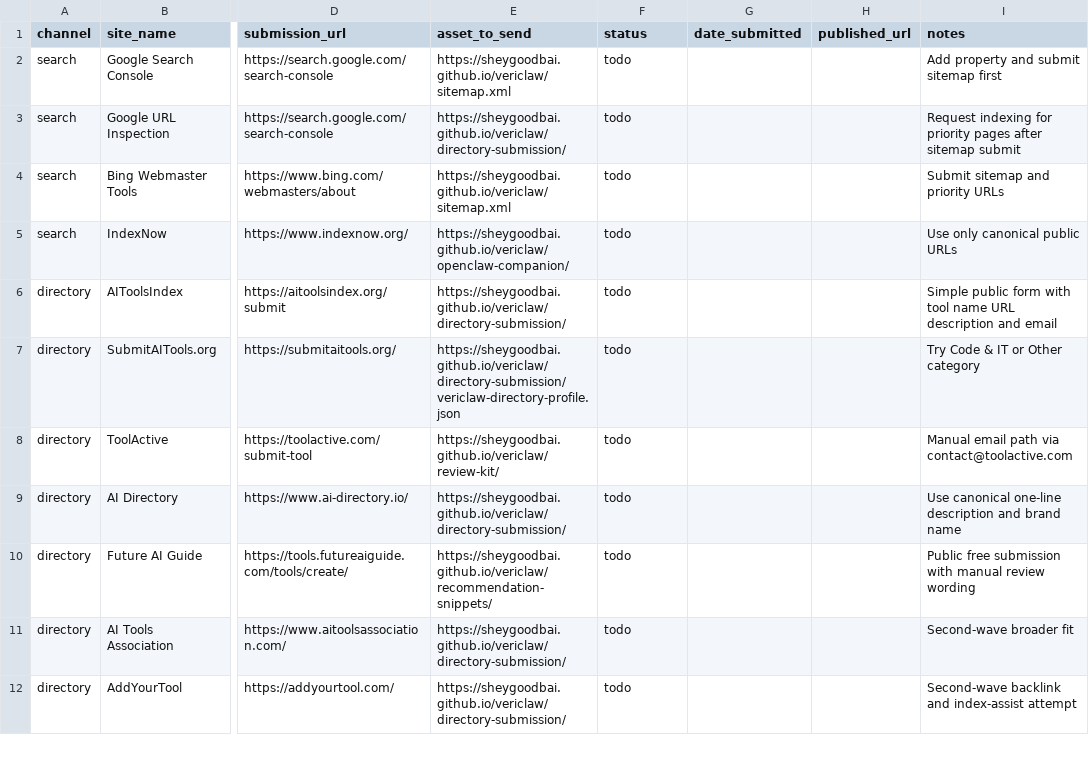
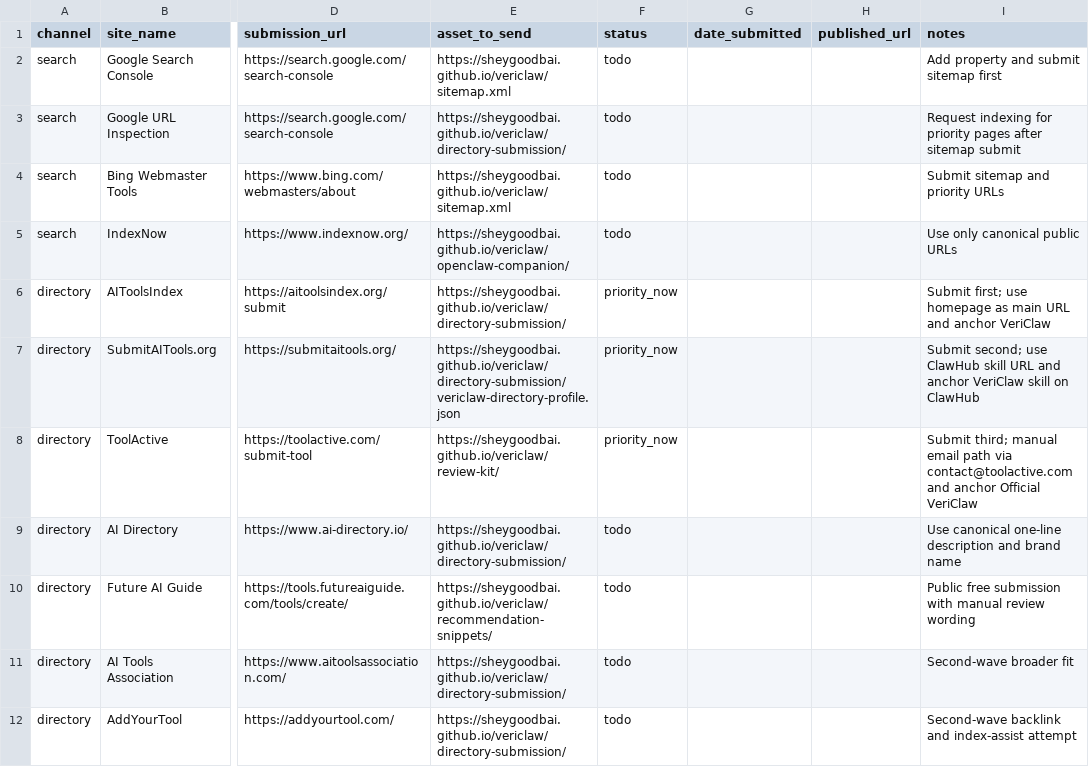
Before and after one commit to Sheygoodbai/vericlaw, a CSV file: docs/launch/external-signal-tracker.csv, drawn as a sheet; only a part is shown, gaps mark what is left out; the diff names each change by its address in the sheet, - before the commit and + after, or states it on an @@ line.

Commit message:
Prioritize first three SEO outreach targets

```diff
--- a/docs/launch/external-signal-tracker.csv
+++ b/docs/launch/external-signal-tracker.csv
-F6:F8 (status): todo
+F6:F8 (status): priority_now
-I6 (notes): Simple public form with tool name URL description and email
+I6 (notes): Submit first; use homepage as main URL and anchor VeriClaw
-I7 (notes): Try Code & IT or Other category
+I7 (notes): Submit second; use ClawHub skill URL and anchor VeriClaw skill on ClawHub
-I8 (notes): Manual email path via contact@toolactive.com
+I8 (notes): Submit third; manual email path via contact@toolactive.com and anchor Official VeriClaw
```
Also changed, not shown: 1 other file.
